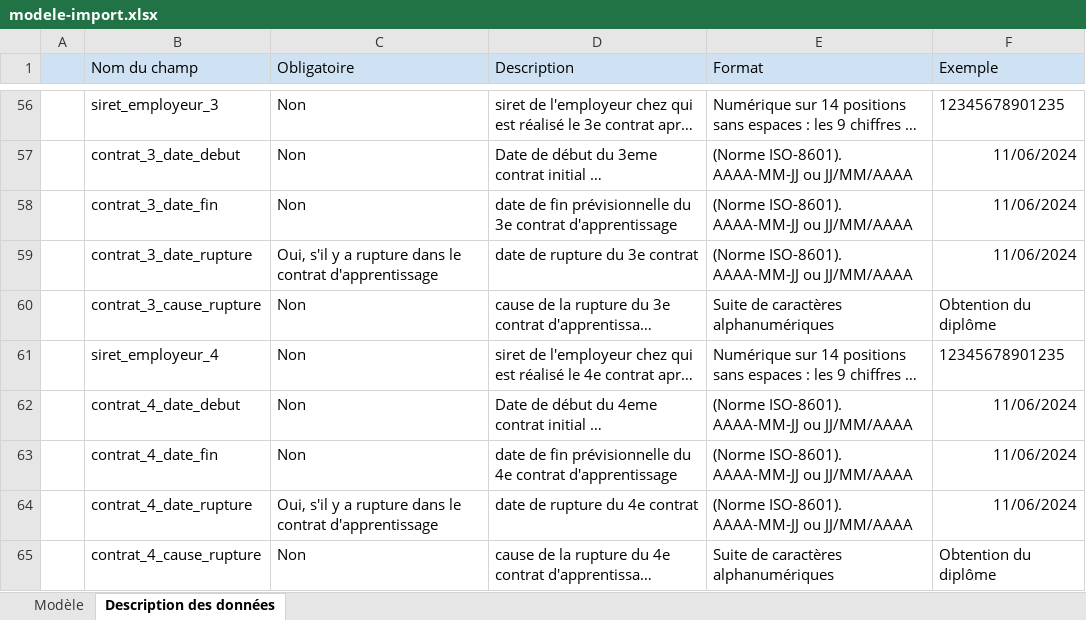
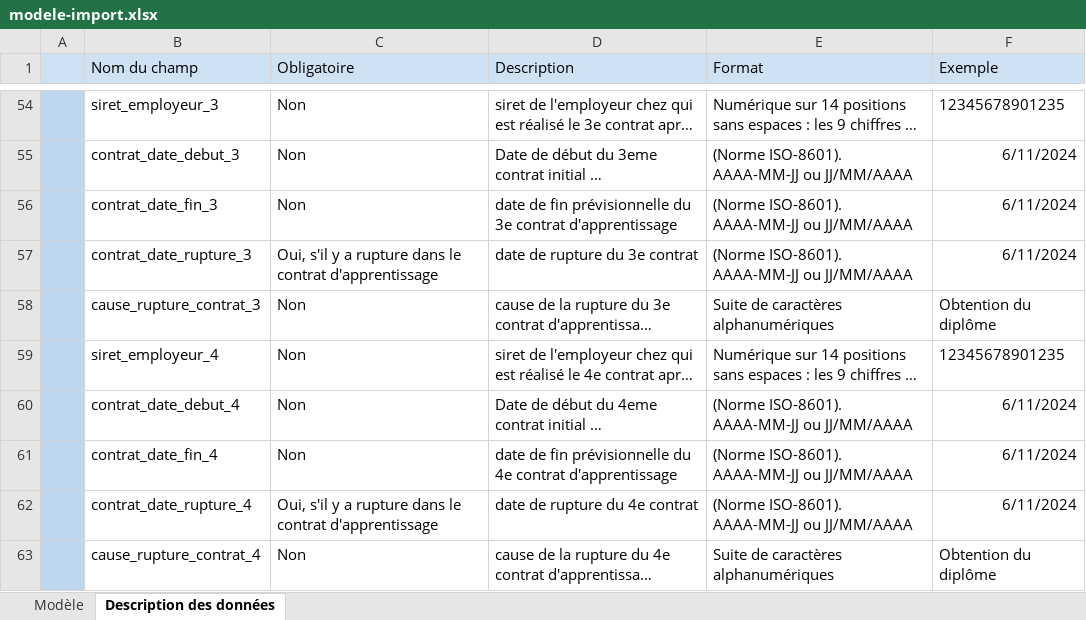
Before and after one commit to mission-apprentissage/flux-retour-cfas, an Excel workbook: ui/public/modele-import.xlsx, sheet Description des données, drawn as a sheet; only a part is shown, gaps mark what is left out; long unchanged cells end in …; values as stored, in another font and other column widths than the file's, no borders; conditional formats not drawn; addresses are those after the commit; the diff covers the shown part only; the diff names each change by its address in the sheet, - before the commit and + after, or states it on an @@ line.

```diff
--- a/ui/public/modele-import.xlsx (sheet Description des données)
+++ b/ui/public/modele-import.xlsx (sheet Description des données)
-A54:A63 fill: none
+A54:A63 fill: #BDD7EE
-B55 (Nom du champ): contrat_3_date_debut
+B55 (Nom du champ): contrat_date_debut_3
-F55:F57 (Exemple): 11/06/2024
+F55:F57 (Exemple): 6/11/2024
-B56 (Nom du champ): contrat_3_date_fin
+B56 (Nom du champ): contrat_date_fin_3
-B57 (Nom du champ): contrat_3_date_rupture
+B57 (Nom du champ): contrat_date_rupture_3
-B58 (Nom du champ): contrat_3_cause_rupture
+B58 (Nom du champ): cause_rupture_contrat_3
-B60 (Nom du champ): contrat_4_date_debut
+B60 (Nom du champ): contrat_date_debut_4
-F60:F62 (Exemple): 11/06/2024
+F60:F62 (Exemple): 6/11/2024
-B61 (Nom du champ): contrat_4_date_fin
+B61 (Nom du champ): contrat_date_fin_4
-B62 (Nom du champ): contrat_4_date_rupture
+B62 (Nom du champ): contrat_date_rupture_4
-B63 (Nom du champ): contrat_4_cause_rupture
+B63 (Nom du champ): cause_rupture_contrat_4
```
Also changed, not shown: 2 removed rows, 36 edited cells and cell formats elsewhere in this sheet, sheet Modèle.
